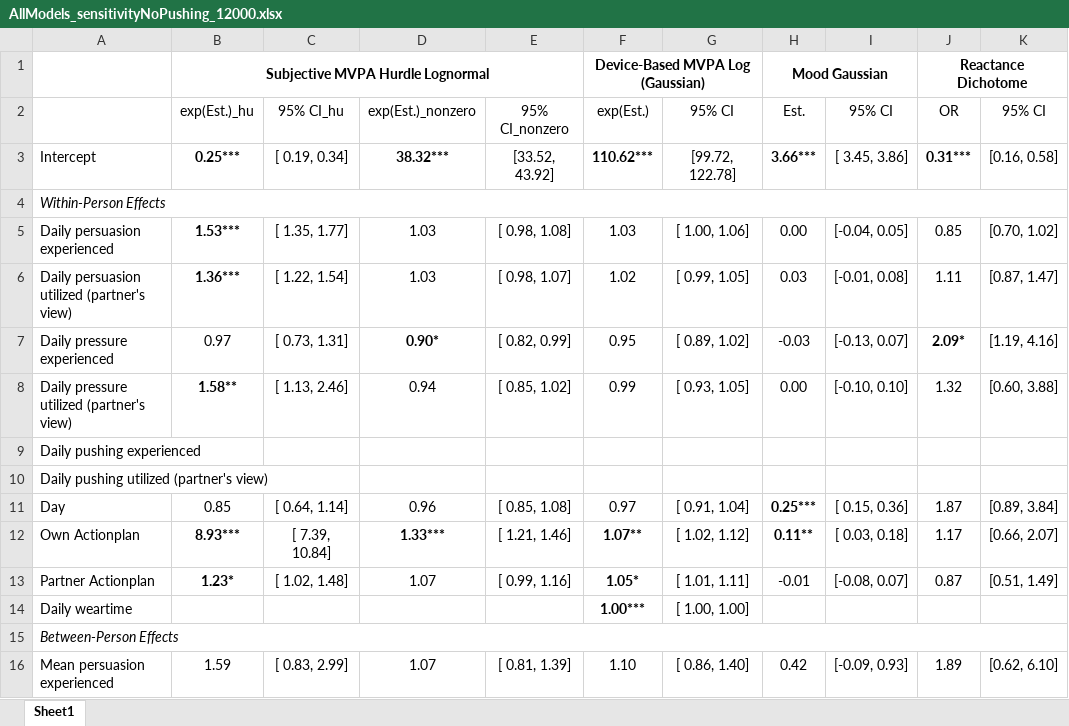
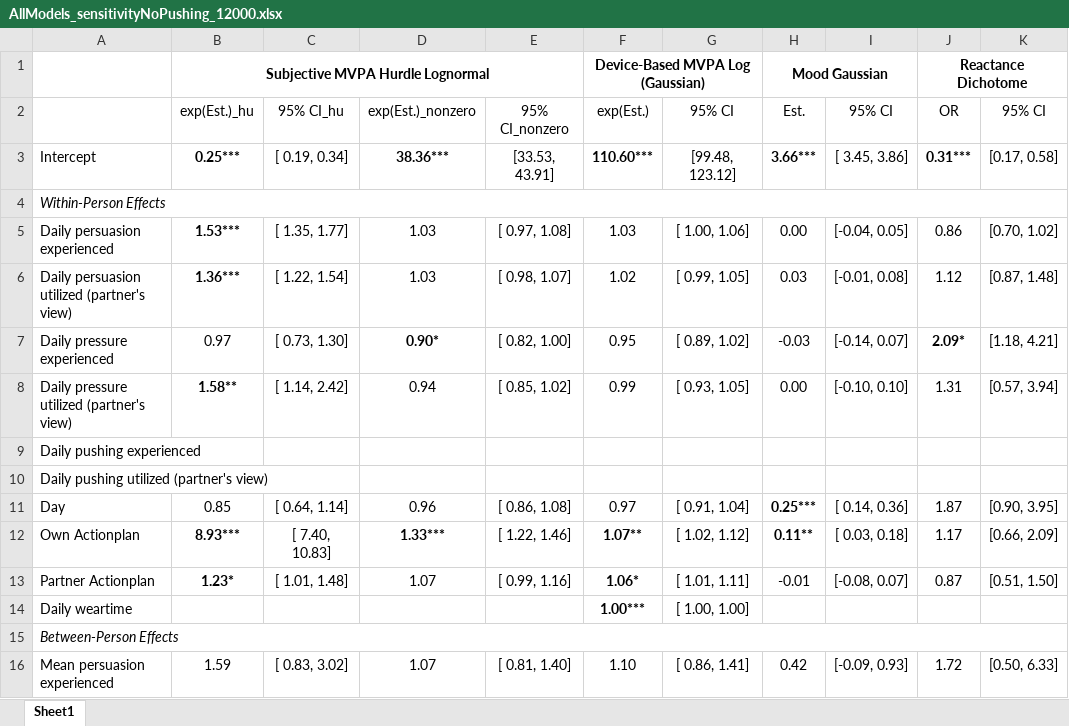
Before and after one commit to Pascal-Kueng/02TimeAndTiesControl, an Excel workbook: Output/AllModels_sensitivityNoPushing_12000.xlsx, sheet Sheet1, drawn as a sheet; only a part is shown; values as stored, in another font and other column widths than the file's, no borders; the diff covers the shown part only; the diff names each change by its address in the sheet, - before the commit and + after, or states it on an @@ line.

```diff
--- a/Output/AllModels_sensitivityNoPushing_12000.xlsx (sheet Sheet1)
+++ b/Output/AllModels_sensitivityNoPushing_12000.xlsx (sheet Sheet1)
-D3 (exp(Est.)_nonzero): 38.32***
+D3 (exp(Est.)_nonzero): 38.36***
-E3 (95% CI_nonzero): [33.52, 43.92]
+E3 (95% CI_nonzero): [33.53, 43.91]
-F3 (exp(Est.)): 110.62***
+F3 (exp(Est.)): 110.60***
-G3 (95% CI): [99.72, 122.78]
+G3 (95% CI): [99.48, 123.12]
-K3 (95% CI): [0.16, 0.58]
+K3 (95% CI): [0.17, 0.58]
-E5 (95% CI_nonzero): [ 0.98, 1.08]
+E5 (95% CI_nonzero): [ 0.97, 1.08]
-J5 (OR): 0.85
+J5 (OR): 0.86
-J6 (OR): 1.11
+J6 (OR): 1.12
-K6 (95% CI): [0.87, 1.47]
+K6 (95% CI): [0.87, 1.48]
-C7 (95% CI_hu): [ 0.73, 1.31]
+C7 (95% CI_hu): [ 0.73, 1.30]
-E7 (95% CI_nonzero): [ 0.82, 0.99]
+E7 (95% CI_nonzero): [ 0.82, 1.00]
-I7 (95% CI): [-0.13, 0.07]
+I7 (95% CI): [-0.14, 0.07]
-K7 (95% CI): [1.19, 4.16]
+K7 (95% CI): [1.18, 4.21]
-C8 (95% CI_hu): [ 1.13, 2.46]
+C8 (95% CI_hu): [ 1.14, 2.42]
-J8 (OR): 1.32
+J8 (OR): 1.31
-K8 (95% CI): [0.60, 3.88]
+K8 (95% CI): [0.57, 3.94]
-E11 (95% CI_nonzero): [ 0.85, 1.08]
+E11 (95% CI_nonzero): [ 0.86, 1.08]
-I11 (95% CI): [ 0.15, 0.36]
+I11 (95% CI): [ 0.14, 0.36]
-K11 (95% CI): [0.89, 3.84]
+K11 (95% CI): [0.90, 3.95]
-C12 (95% CI_hu): [ 7.39, 10.84]
+C12 (95% CI_hu): [ 7.40, 10.83]
-E12 (95% CI_nonzero): [ 1.21, 1.46]
+E12 (95% CI_nonzero): [ 1.22, 1.46]
-K12 (95% CI): [0.66, 2.07]
+K12 (95% CI): [0.66, 2.09]
-C13 (95% CI_hu): [ 1.02, 1.48]
+C13 (95% CI_hu): [ 1.01, 1.48]
-F13 (exp(Est.)): 1.05*
+F13 (exp(Est.)): 1.06*
-K13 (95% CI): [0.51, 1.49]
+K13 (95% CI): [0.51, 1.50]
-C16 (95% CI_hu): [ 0.83, 2.99]
+C16 (95% CI_hu): [ 0.83, 3.02]
-E16 (95% CI_nonzero): [ 0.81, 1.39]
+E16 (95% CI_nonzero): [ 0.81, 1.40]
-G16 (95% CI): [ 0.86, 1.40]
+G16 (95% CI): [ 0.86, 1.41]
-J16 (OR): 1.89
+J16 (OR): 1.72
-K16 (95% CI): [0.62, 6.10]
+K16 (95% CI): [0.50, 6.33]
```
Also changed, not shown: 24 edited cells elsewhere in this sheet, Output/AllModels_final_with_plan_12000.xlsx, Output/AllModels_sensitivityOnlyPushing_12000.xlsx, 17 other files.
